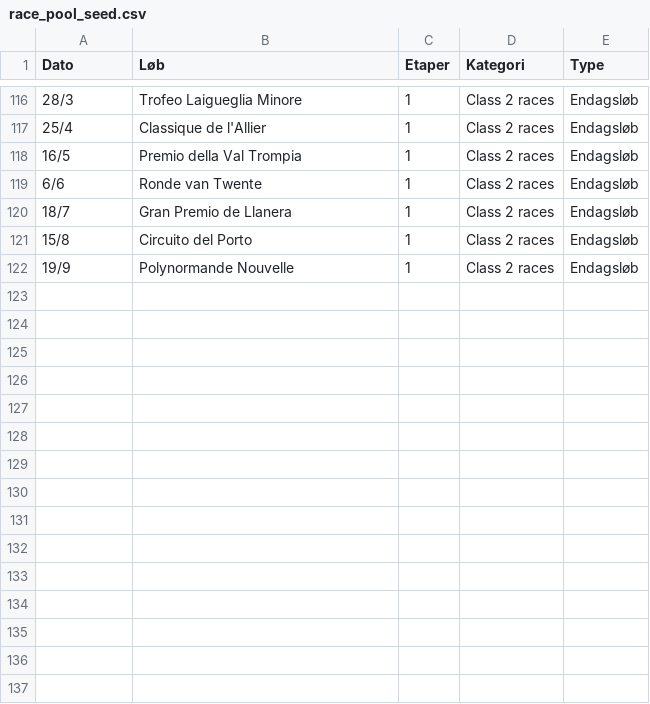
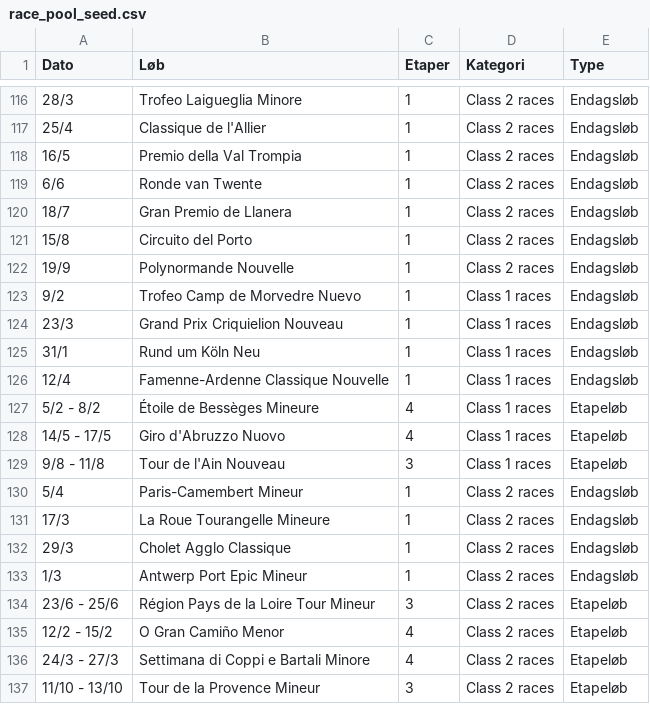
Before and after one commit to NicolaiDolmer/CyclingZone, a CSV file: scripts/race_pool_seed.csv, drawn as a sheet; only a part is shown, gaps mark what is left out; the diff names each change by its address in the sheet, - before the commit and + after, or states it on an @@ line.

Commit message:
content: tilføj 15 Class1/Class2-løb til race_pool (lukker division 4-hul)

```diff
--- a/scripts/race_pool_seed.csv
+++ b/scripts/race_pool_seed.csv
+row 123: 9/2 | Trofeo Camp de Morvedre Nuevo | 1 | Class 1 races | Endagsløb
+row 124: 23/3 | Grand Prix Criquielion Nouveau | 1 | Class 1 races | Endagsløb
+row 125: 31/1 | Rund um Köln Neu | 1 | Class 1 races | Endagsløb
+row 126: 12/4 | Famenne-Ardenne Classique Nouvelle | 1 | Class 1 races | Endagsløb
+row 127: 5/2 - 8/2 | Étoile de Bessèges Mineure | 4 | Class 1 races | Etapeløb
+row 128: 14/5 - 17/5 | Giro d'Abruzzo Nuovo | 4 | Class 1 races | Etapeløb
+row 129: 9/8 - 11/8 | Tour de l'Ain Nouveau | 3 | Class 1 races | Etapeløb
+row 130: 5/4 | Paris-Camembert Mineur | 1 | Class 2 races | Endagsløb
+row 131: 17/3 | La Roue Tourangelle Mineure | 1 | Class 2 races | Endagsløb
+row 132: 29/3 | Cholet Agglo Classique | 1 | Class 2 races | Endagsløb
+row 133: 1/3 | Antwerp Port Epic Mineur | 1 | Class 2 races | Endagsløb
+row 134: 23/6 - 25/6 | Région Pays de la Loire Tour Mineur | 3 | Class 2 races | Etapeløb
+row 135: 12/2 - 15/2 | O Gran Camiño Menor | 4 | Class 2 races | Etapeløb
+row 136: 24/3 - 27/3 | Settimana di Coppi e Bartali Minore | 4 | Class 2 races | Etapeløb
+row 137: 11/10 - 13/10 | Tour de la Provence Mineur | 3 | Class 2 races | Etapeløb
```
Also changed, not shown: 1 other file.
